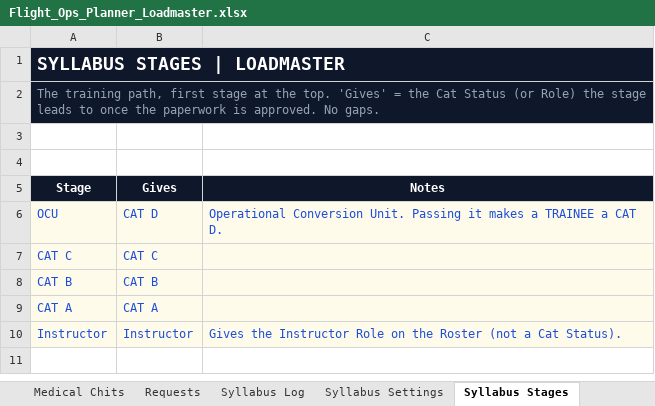
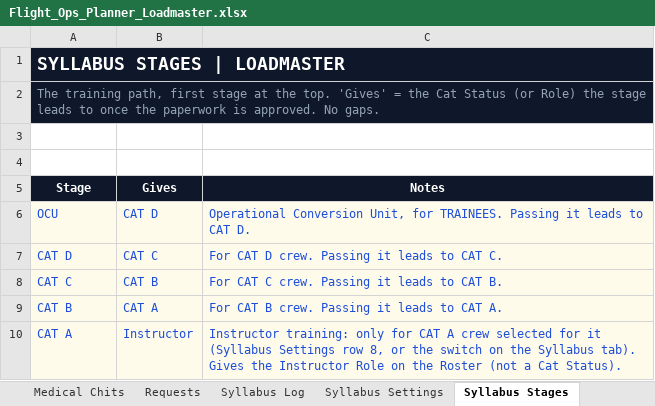
Before and after one commit to Reverii/Lodestar, an Excel workbook: Flight_Ops_Planner_Loadmaster.xlsx, sheet Syllabus Stages, drawn as a sheet; values as stored, in another font and other column widths than the file's, no borders; removed rows and columns are numbered as before the commit, all else as after; the diff names each change by its address in the sheet, - before the commit and + after, or states it on an @@ line.

```diff
--- a/Flight_Ops_Planner_Loadmaster.xlsx (sheet Syllabus Stages)
+++ b/Flight_Ops_Planner_Loadmaster.xlsx (sheet Syllabus Stages)
-C6 (Notes): Operational Conversion Unit. Passing it makes a TRAINEE a CAT D.
+C6 (Notes): Operational Conversion Unit, for TRAINEES. Passing it leads to CAT D.
+row 7: CAT D | CAT C | For CAT D crew. Passing it leads to CAT C.
-B8 (Gives): CAT C
+B8 (Gives): CAT B
-C8 (Notes): (empty)
+C8 (Notes): For CAT C crew. Passing it leads to CAT B.
-B9 (Gives): CAT B
+B9 (Gives): CAT A
-C9 (Notes): (empty)
+C9 (Notes): For CAT B crew. Passing it leads to CAT A.
-B10 (Gives): CAT A
+B10 (Gives): Instructor
-C10 (Notes): (empty)
+C10 (Notes): Instructor training: only for CAT A crew selected for it (Syllabus Settings row 8, or the switch on the Syllabus tab). Gives the Instructor Role on the Roster (not a Cat Status).
-row 10: Instructor | Instructor | Gives the Instructor Role on the Roster (not a Cat Status).
```
Also changed, not shown: sheet Syllabus Items, sheet Syllabus Settings, hidden cells, Duty_Roster.xlsx, Flight_Ops_Planner_Pilot.xlsx, 7 other files.
